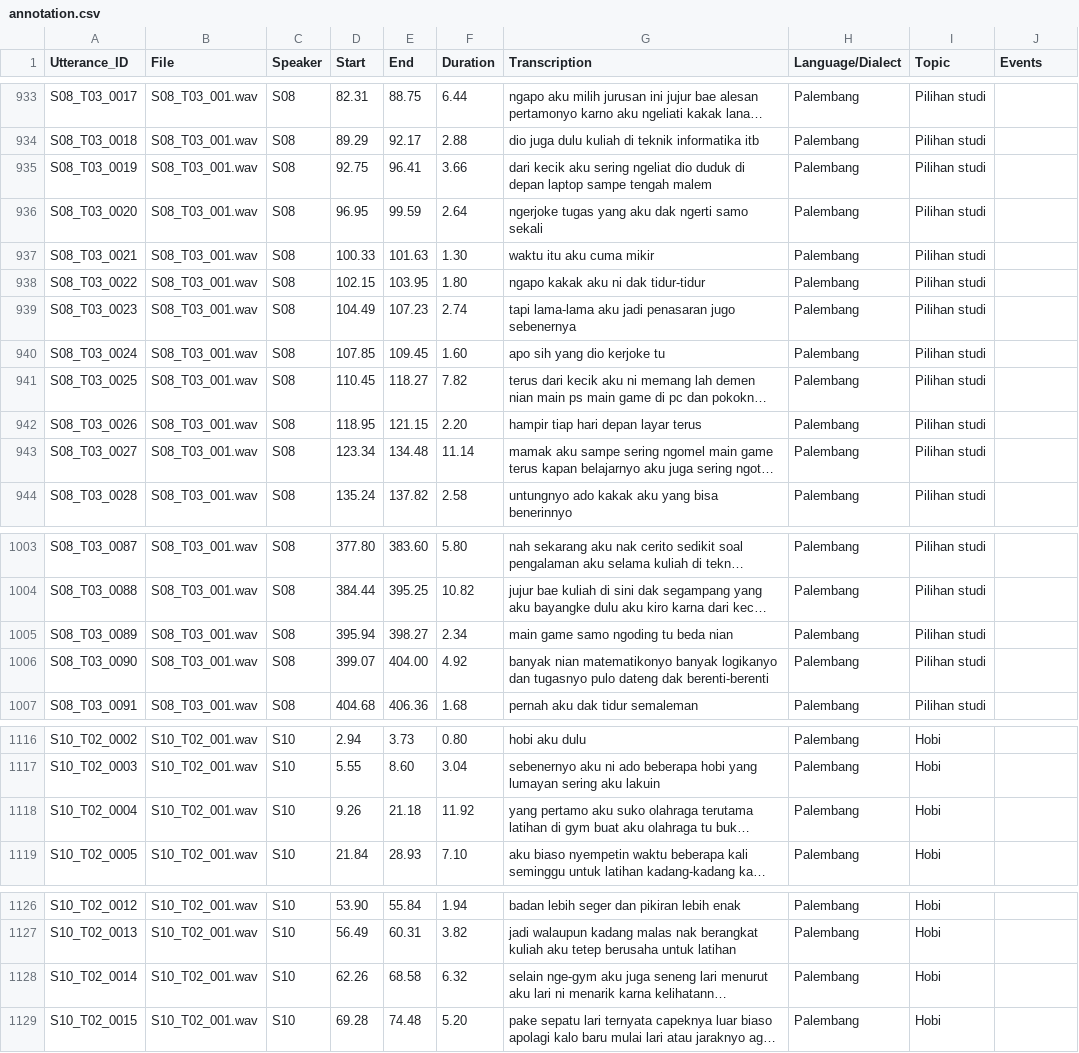
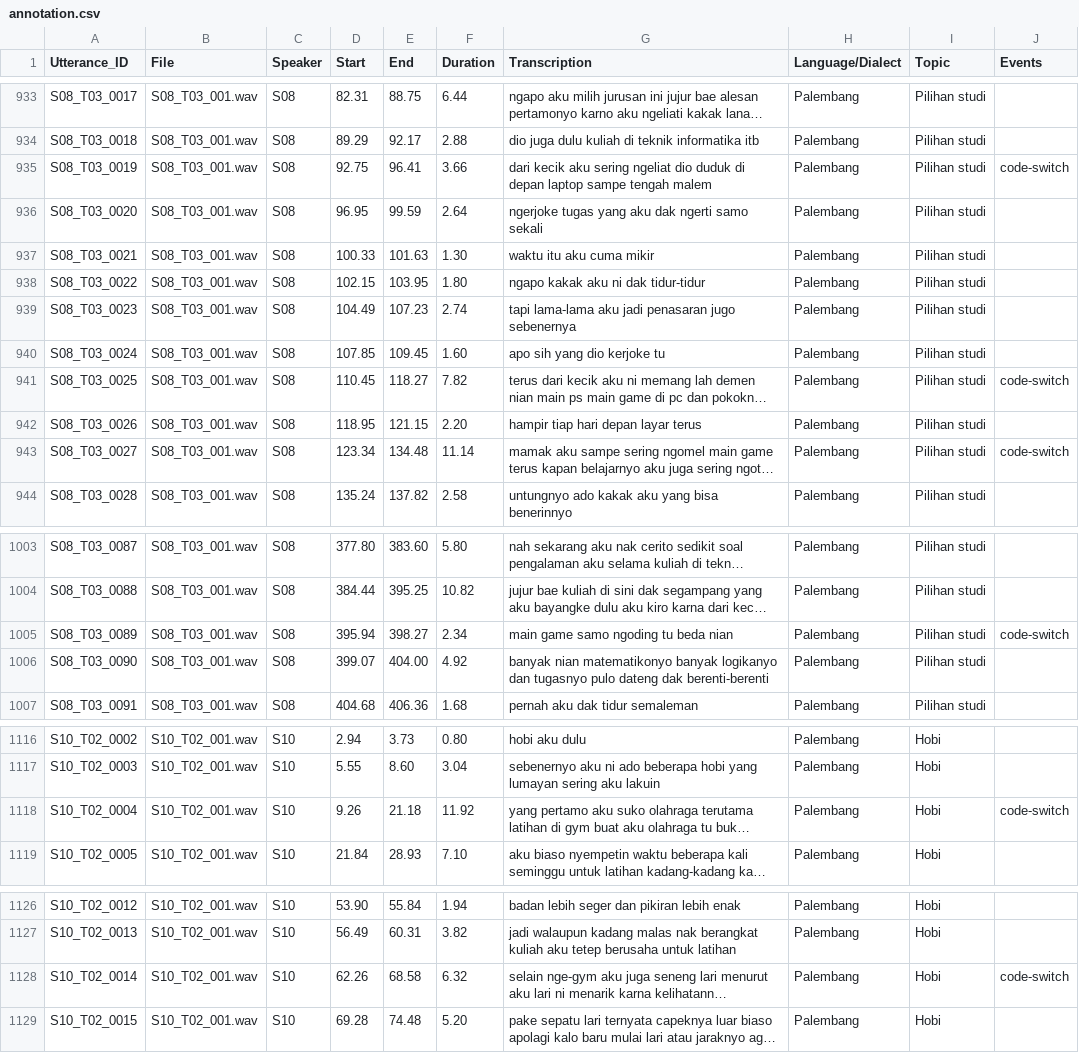
Before and after one commit to aliyahusnaf/TugasBesarSpeech, a CSV file: Korpus_Bahasa_Palembang/annotation/annotation.csv, drawn as a sheet; only a part is shown, gaps mark what is left out; long unchanged cells end in …; the diff covers the shown part only; the diff names each change by its address in the sheet, - before the commit and + after, or states it on an @@ line.

Commit message:
fix(S08,S10): add code-switch labels for English words

```diff
--- a/Korpus_Bahasa_Palembang/annotation/annotation.csv
+++ b/Korpus_Bahasa_Palembang/annotation/annotation.csv
-J935 (Events): (empty)
+J935 (Events): code-switch
-J941 (Events): (empty)
+J941 (Events): code-switch
-J943 (Events): (empty)
+J943 (Events): code-switch
-J1005 (Events): (empty)
+J1005 (Events): code-switch
-J1118 (Events): (empty)
+J1118 (Events): code-switch
-J1128 (Events): (empty)
+J1128 (Events): code-switch
```
Also changed, not shown: 2 edited cells elsewhere in this file.
